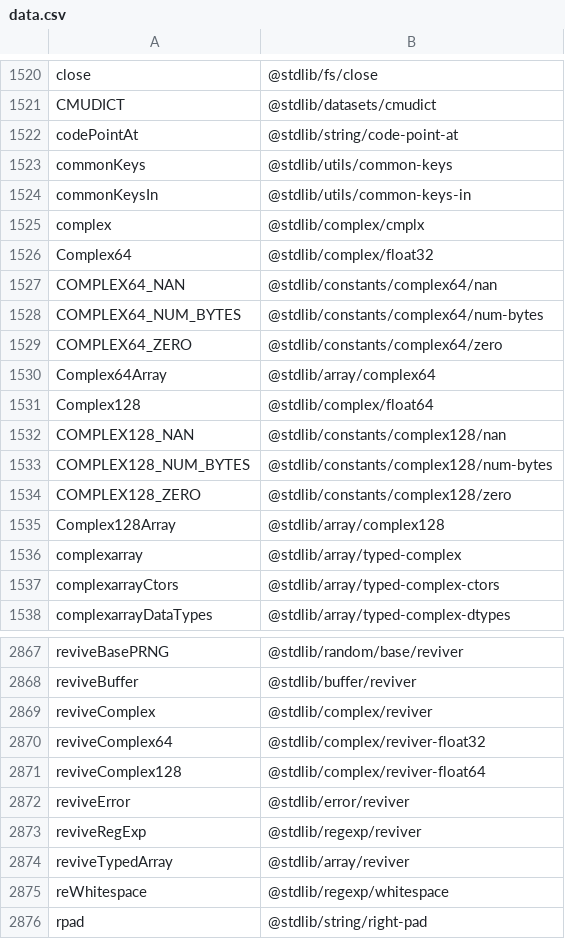
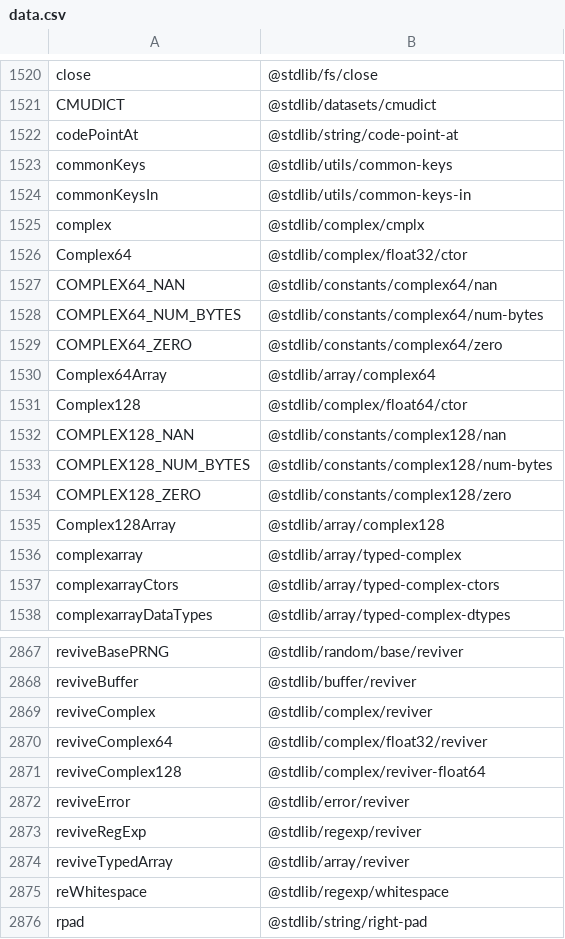
Before and after one commit to stdlib-js/namespace-alias2pkg, a CSV file: data/data.csv, drawn as a sheet; only a part is shown, gaps mark what is left out.

```diff
--- a/data/data.csv
+++ b/data/data.csv
@@ -1525,3 +1525,3 @@ commonKeysIn,"@stdlib/utils/common-keys-in"
 complex,"@stdlib/complex/cmplx"
-Complex64,"@stdlib/complex/float32"
+Complex64,"@stdlib/complex/float32/ctor"
 COMPLEX64_NAN,"@stdlib/constants/complex64/nan"
@@ -1530,3 +1530,3 @@ COMPLEX64_ZERO,"@stdlib/constants/complex64/zero"
 Complex64Array,"@stdlib/array/complex64"
-Complex128,"@stdlib/complex/float64"
+Complex128,"@stdlib/complex/float64/ctor"
 COMPLEX128_NAN,"@stdlib/constants/complex128/nan"
@@ -2869,3 +2869,3 @@ reviveBuffer,"@stdlib/buffer/reviver"
 reviveComplex,"@stdlib/complex/reviver"
-reviveComplex64,"@stdlib/complex/reviver-float32"
+reviveComplex64,"@stdlib/complex/float32/reviver"
 reviveComplex128,"@stdlib/complex/reviver-float64"
```
Also changed, not shown: 3 other files.
